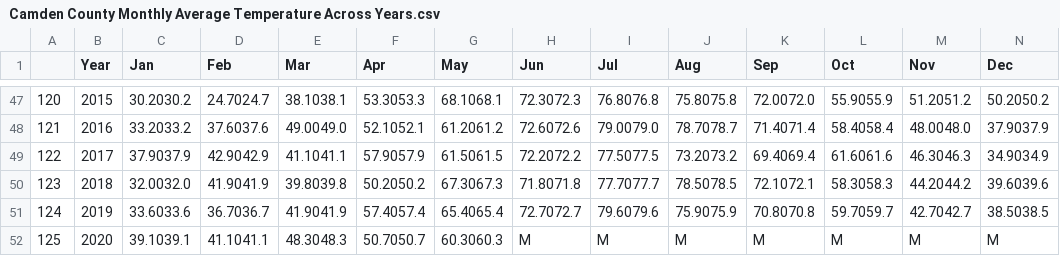
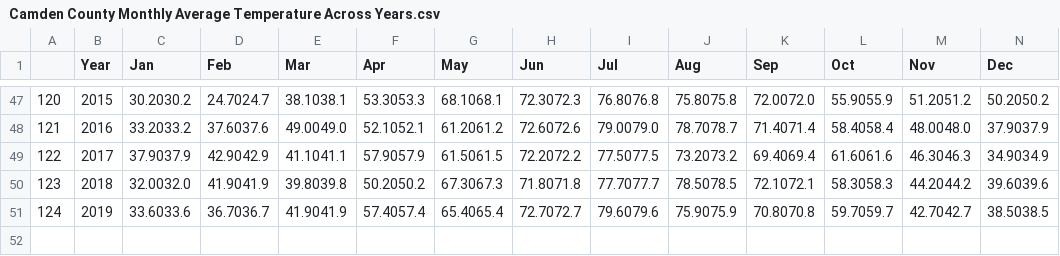
Before and after one commit to adrianavandeguchte/lyme_vector_analysis, a CSV file: NJ_State_Input_Output/Camden County Monthly Average Temperature Across Years.csv, drawn as a sheet; only a part is shown, gaps mark what is left out; the diff names each change by its address in the sheet, - before the commit and + after, or states it on an @@ line.

```diff
--- a/NJ_State_Input_Output/Camden County Monthly Average Temperature Across Years.csv
+++ b/NJ_State_Input_Output/Camden County Monthly Average Temperature Across Years.csv
-row 52: 125 | 2020 | 39.1039.1 | 41.1041.1 | 48.3048.3 | 50.7050.7 | 60.3060.3 | M | M | M | M | M | M | M
```
Also changed, not shown: NJ_State_Input_Output/Atlantic County Monthly Average Temperature Across Years.csv, NJ_State_Input_Output/Bergen County Monthly Average Temperature Across Years.csv, 20 other files.
